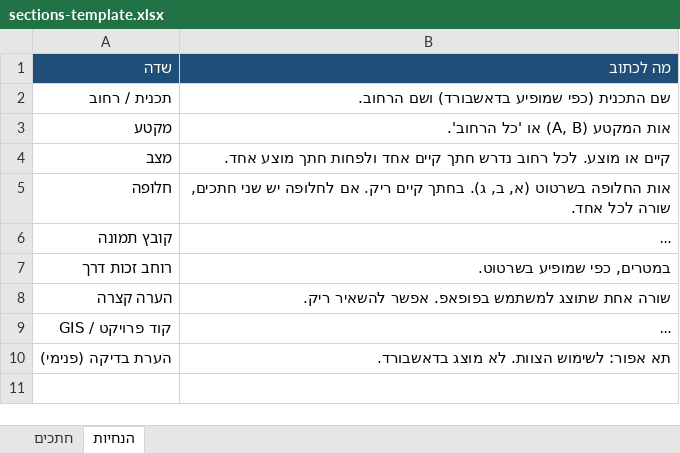
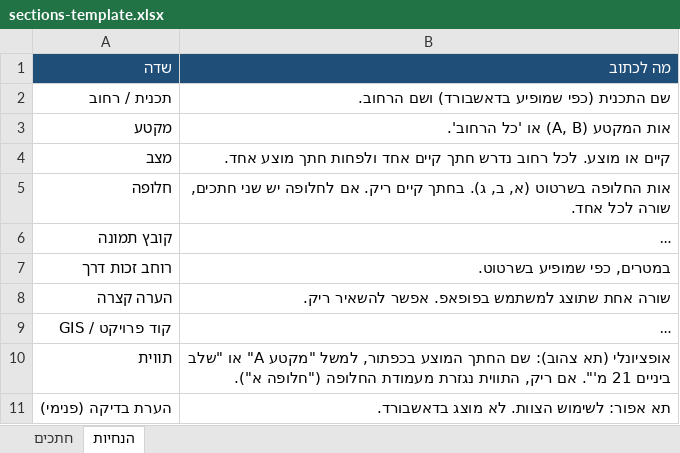
Before and after one commit to yaelg-jtmt/spatial-plans-wbs, an Excel workbook: docs/sections-template.xlsx, sheet הנחיות, drawn as a sheet; long unchanged cells end in …; values as stored, in another font and other column widths than the file's, no borders; the diff names each change by its address in the sheet, - before the commit and + after, or states it on an @@ line.

```diff
--- a/docs/sections-template.xlsx (sheet הנחיות)
+++ b/docs/sections-template.xlsx (sheet הנחיות)
+row 10: תווית | אופציונלי (תא צהוב): שם החתך המוצע בכפתור, למשל "מקטע A" או "שלב ביניים 21 מ'". אם ריק, התווית נגזרת מעמודת החלופה ("חלופה א").
```
Also changed, not shown: sheet חתכים, 45 other files.
